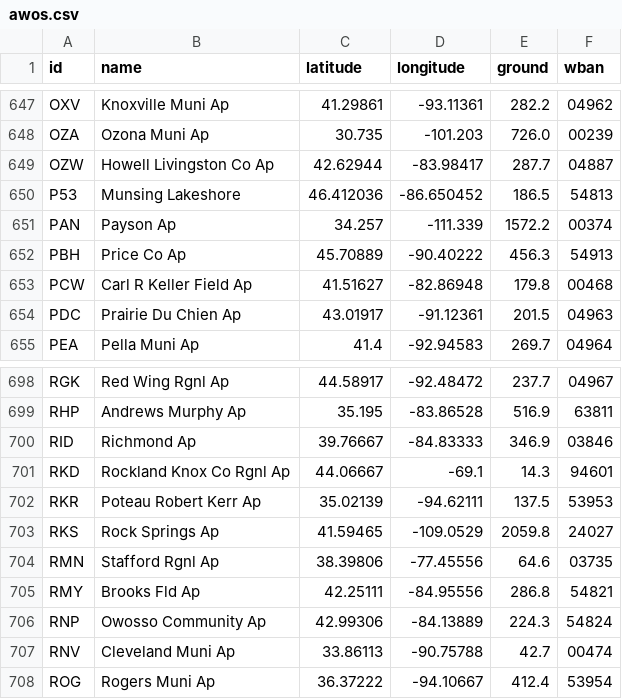
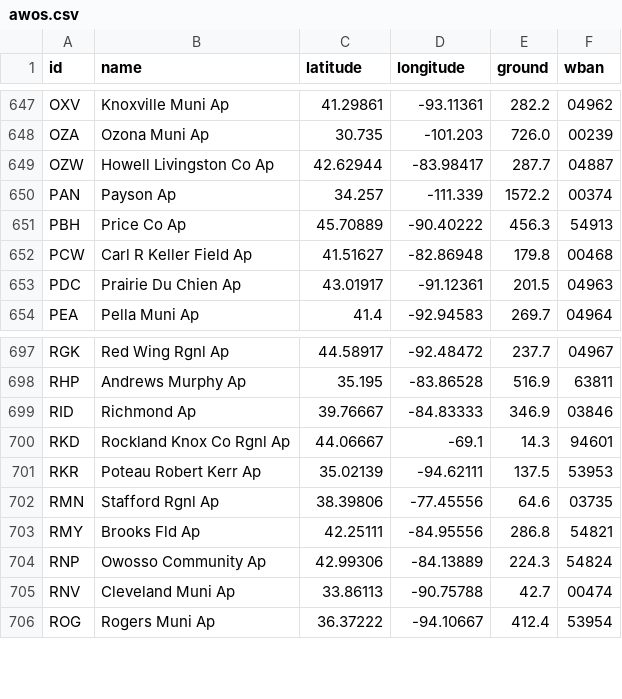
Before and after one commit to code-lab-org/tatc, a CSV file: src/tatc/resources/systems/tables/awos.csv, drawn as a sheet; only a part is shown, gaps mark what is left out.

```diff
--- a/src/tatc/resources/systems/tables/awos.csv
+++ b/src/tatc/resources/systems/tables/awos.csv
@@ -649,3 +649,2 @@ OZA,Ozona Muni Ap,30.735,-101.203,726.0,00239
 OZW,Howell Livingston Co Ap,42.62944,-83.98417,287.7,04887
-P53,Munsing Lakeshore,46.412036,-86.650452,186.5,54813
 PAN,Payson Ap,34.257,-111.339,1572.2,00374
@@ -702,3 +701,2 @@ RKD,Rockland Knox Co Rgnl Ap,44.06667,-69.1,14.3,94601
 RKR,Poteau Robert Kerr Ap,35.02139,-94.62111,137.5,53953
-RKS,Rock Springs Ap,41.59465,-109.0529,2059.8,24027
 RMN,Stafford Rgnl Ap,38.39806,-77.45556,64.6,03735
```
Also changed, not shown: 39 other files.
